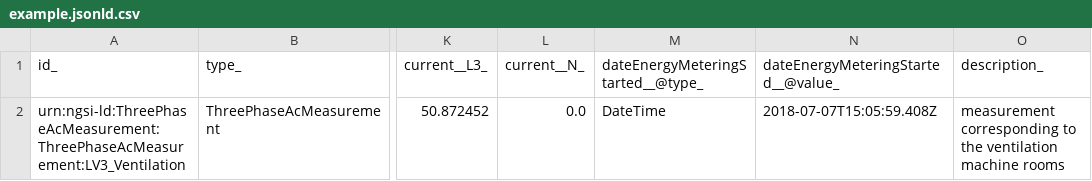
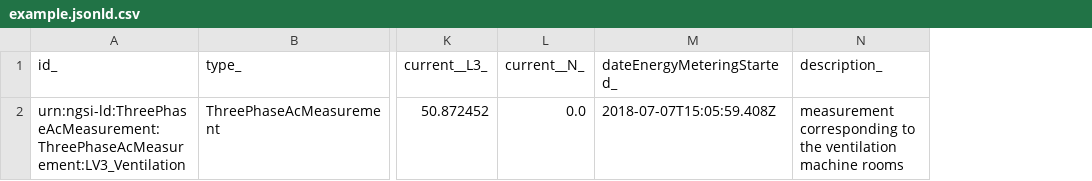
Before and after one commit to smart-data-models/dataModel.Energy, a CSV file: ThreePhaseAcMeasurement/examples/example.jsonld.csv, drawn as a sheet; only a part is shown, gaps mark what is left out; removed rows and columns are numbered as before the commit, all else as after; the diff names each change by its address in the sheet, - before the commit and + after, or states it on an @@ line.

Commit message:
Exported example to csv example.jsonld

```diff
--- a/ThreePhaseAcMeasurement/examples/example.jsonld.csv
+++ b/ThreePhaseAcMeasurement/examples/example.jsonld.csv
-column M, rows 1-2: dateEnergyMeteringStarted__@type_ | DateTime
-M1: dateEnergyMeteringStarted__@value_
+M1: dateEnergyMeteringStarted_
```
